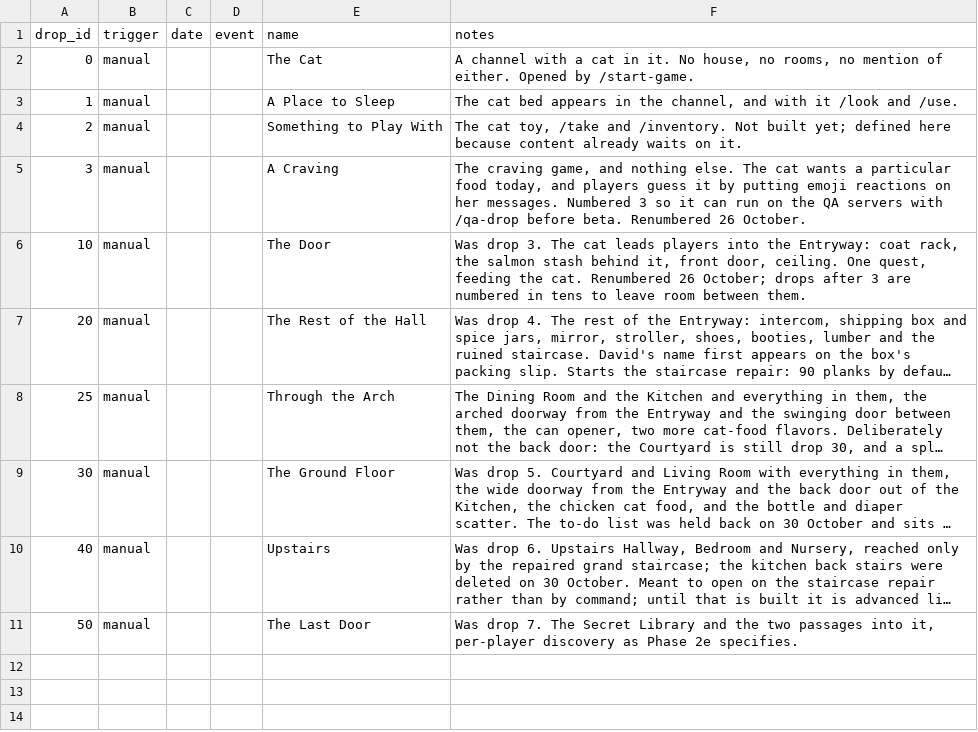
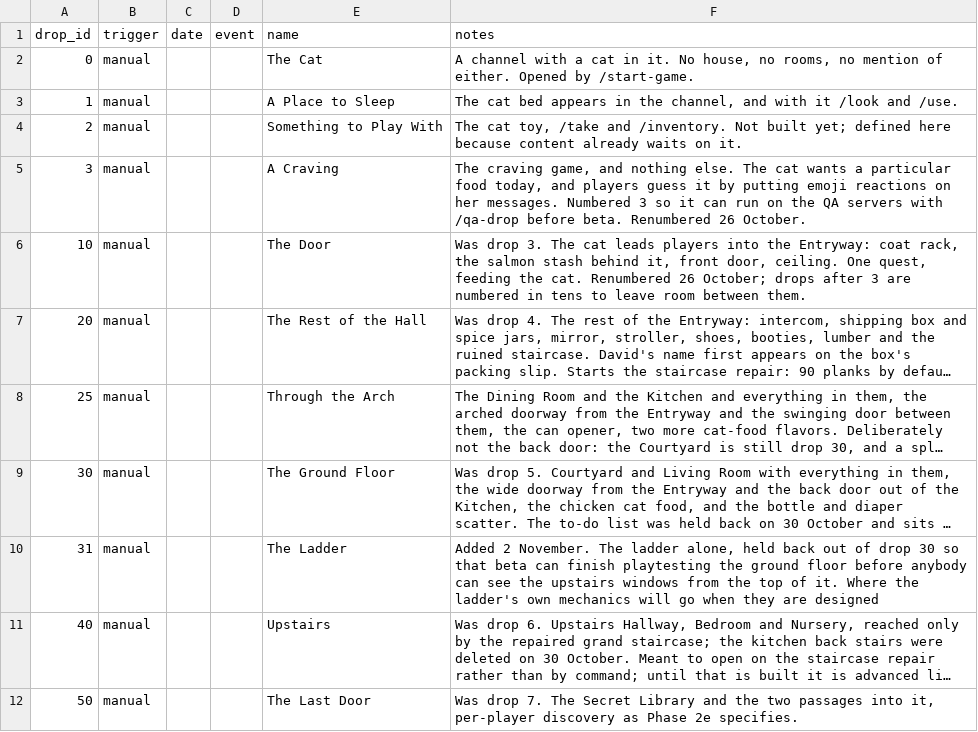
Before and after one commit to kelseybooth/halloween-in-june, a TSV file: creative content/drops.tsv, drawn as a sheet; long unchanged cells end in …; the diff names each change by its address in the sheet, - before the commit and + after, or states it on an @@ line.

```diff
--- a/creative content/drops.tsv
+++ b/creative content/drops.tsv
+row 10: 31 | manual |  |  | The Ladder | Added 2 November. The ladder alone, held back out of drop 30 so that beta can finish playtesting the ground floor before anybody can see the upstairs windows from the top of it. Where the ladder's own mechanics will go when they are designed
```
Also changed, not shown: creative content/achievements.tsv, creative content/thing_text.tsv, 14 other files.
